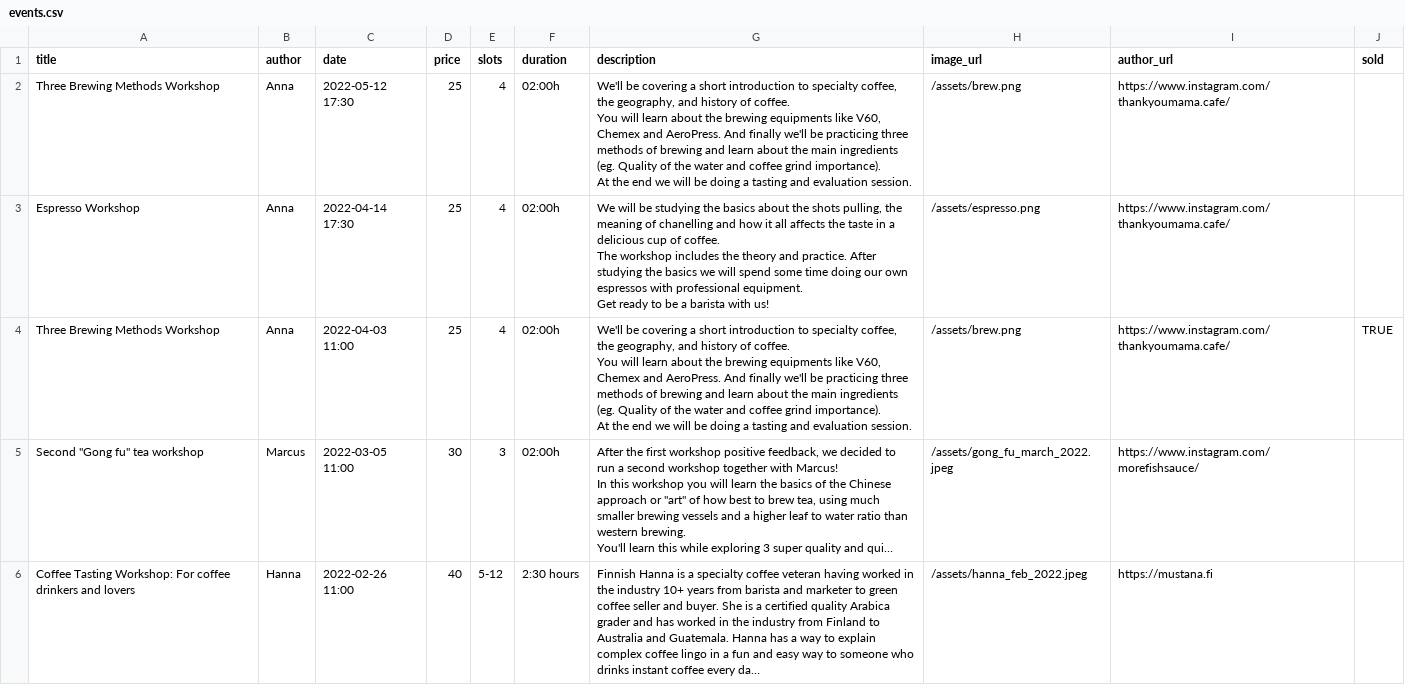
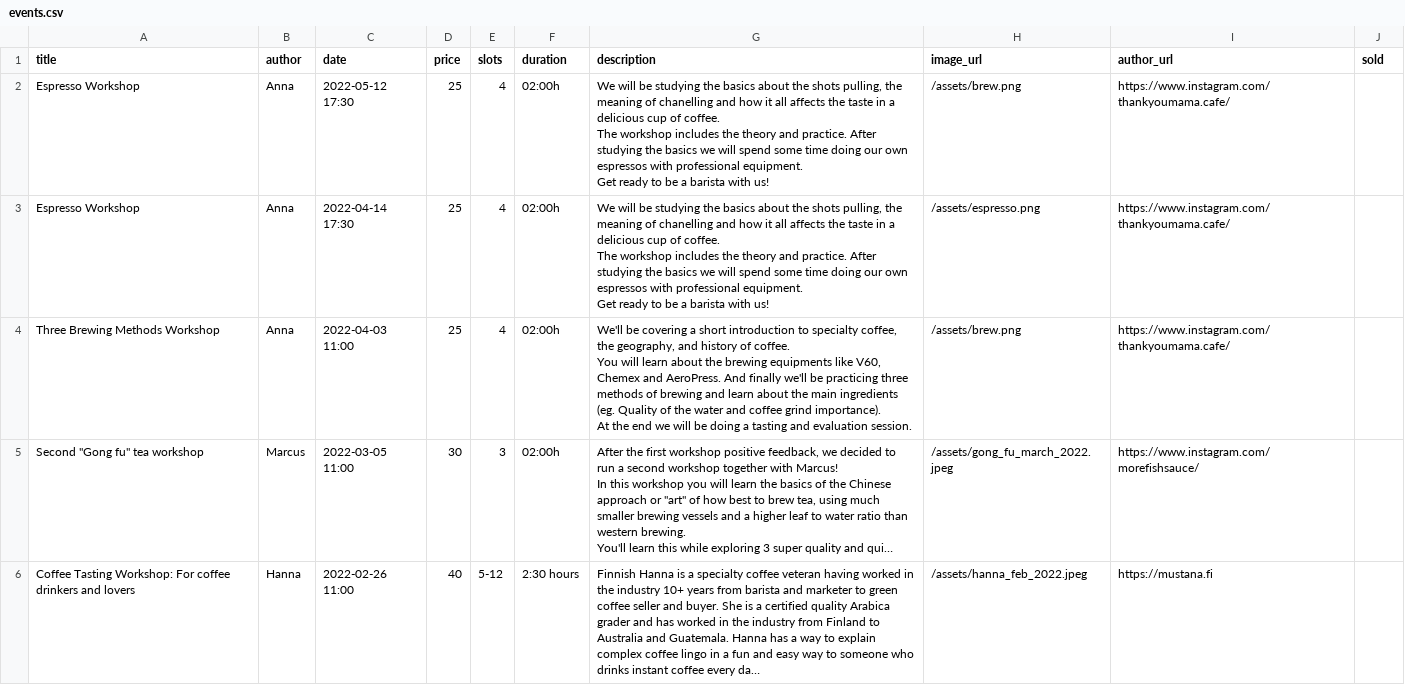
Before and after one commit to thankyoumama/website, a CSV file: _data/events.csv, drawn as a sheet; only a part is shown; long unchanged cells end in …; ↵ is a line break in a cell; the diff names each change by its address in the sheet, - before the commit and + after, or states it on an @@ line.

Commit message:
Updated the events.

```diff
--- a/_data/events.csv
+++ b/_data/events.csv
-A2 (title): Three Brewing Methods Workshop
+A2 (title): Espresso Workshop
-G2 (description): We'll be covering a short introduction to specialty coffee, the geography, and history of coffee. ↵ You will learn about the brewing equipments like V60, Chemex and AeroPress. And finally we'll be practicing three methods of brewing and learn about the main ingredients (eg. Quality of the water and coffee grind importance). ↵ At the end we will be doing a tasting and evaluation session.
+G2 (description): We will be studying the basics about the shots pulling, the meaning of chanelling and how it all affects the taste in a delicious cup of coffee. ↵ The workshop includes the theory and practice. After studying the basics we will spend some time doing our own espressos with professional equipment. ↵ Get ready to be a barista with us!
-J4 (sold): TRUE
+J4 (sold): (empty)
```
